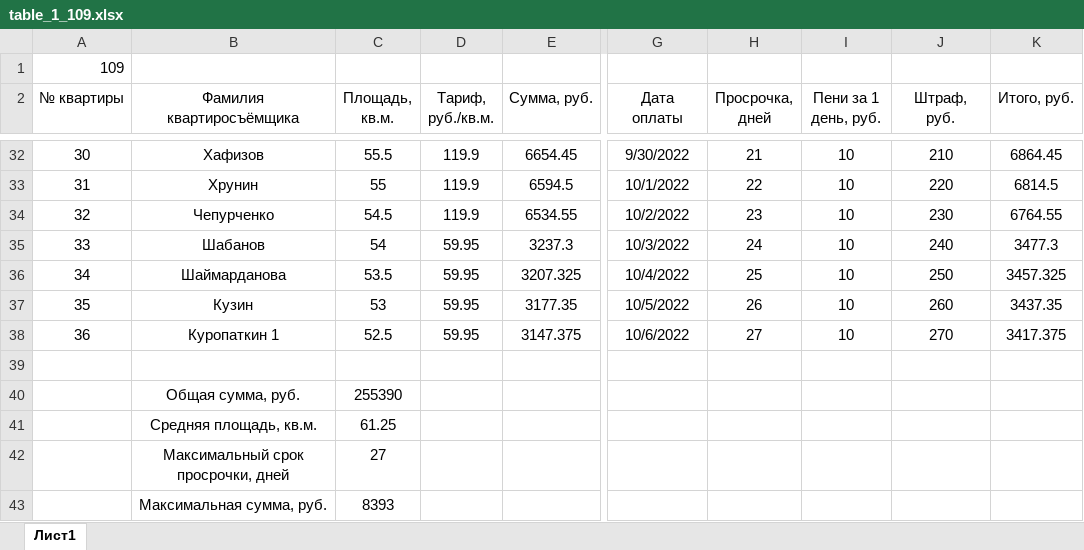
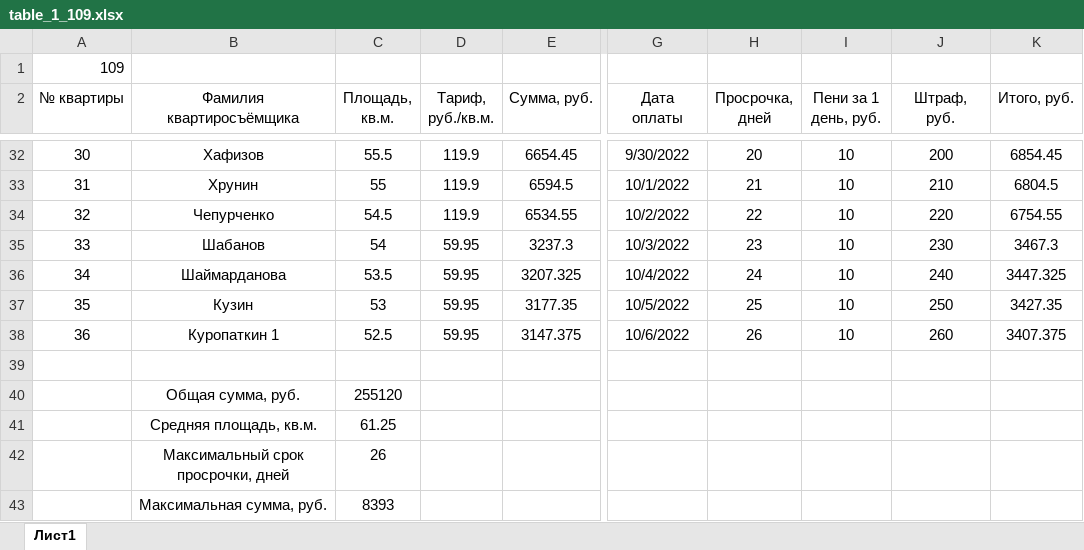
Before and after one commit to Ilya-Petrovich/IT_LR, an Excel workbook: LR3/table_1_109.xlsx, sheet Лист1, drawn as a sheet; only a part is shown, gaps mark what is left out; values as stored, in another font and other column widths than the file's, no borders; the diff covers the shown part only; the diff names each change by its address in the sheet, - before the commit and + after, or states it on an @@ line.

```diff
--- a/LR3/table_1_109.xlsx (sheet Лист1)
+++ b/LR3/table_1_109.xlsx (sheet Лист1)
-H32 (Просрочка, дней): 21
+H32 (Просрочка, дней): 20
-J32 (Штраф, руб.): 210
+J32 (Штраф, руб.): 200
-K32 (Итого, руб.): 6864.45
+K32 (Итого, руб.): 6854.45
-H33 (Просрочка, дней): 22
+H33 (Просрочка, дней): 21
-J33 (Штраф, руб.): 220
+J33 (Штраф, руб.): 210
-K33 (Итого, руб.): 6814.5
+K33 (Итого, руб.): 6804.5
-H34 (Просрочка, дней): 23
+H34 (Просрочка, дней): 22
-J34 (Штраф, руб.): 230
+J34 (Штраф, руб.): 220
-K34 (Итого, руб.): 6764.55
+K34 (Итого, руб.): 6754.55
-H35 (Просрочка, дней): 24
+H35 (Просрочка, дней): 23
-J35 (Штраф, руб.): 240
+J35 (Штраф, руб.): 230
-K35 (Итого, руб.): 3477.3
+K35 (Итого, руб.): 3467.3
-H36 (Просрочка, дней): 25
+H36 (Просрочка, дней): 24
-J36 (Штраф, руб.): 250
+J36 (Штраф, руб.): 240
-K36 (Итого, руб.): 3457.325
+K36 (Итого, руб.): 3447.325
-H37 (Просрочка, дней): 26
+H37 (Просрочка, дней): 25
-J37 (Штраф, руб.): 260
+J37 (Штраф, руб.): 250
-K37 (Итого, руб.): 3437.35
+K37 (Итого, руб.): 3427.35
-H38 (Просрочка, дней): 27
+H38 (Просрочка, дней): 26
-J38 (Штраф, руб.): 270
+J38 (Штраф, руб.): 260
-K38 (Итого, руб.): 3417.375
+K38 (Итого, руб.): 3407.375
-C40 (Площадь, кв.м.): 255390
+C40 (Площадь, кв.м.): 255120
-C42 (Площадь, кв.м.): 27
+C42 (Площадь, кв.м.): 26
```
Also changed, not shown: 60 edited cells elsewhere in this sheet, formulas that keep their value.
